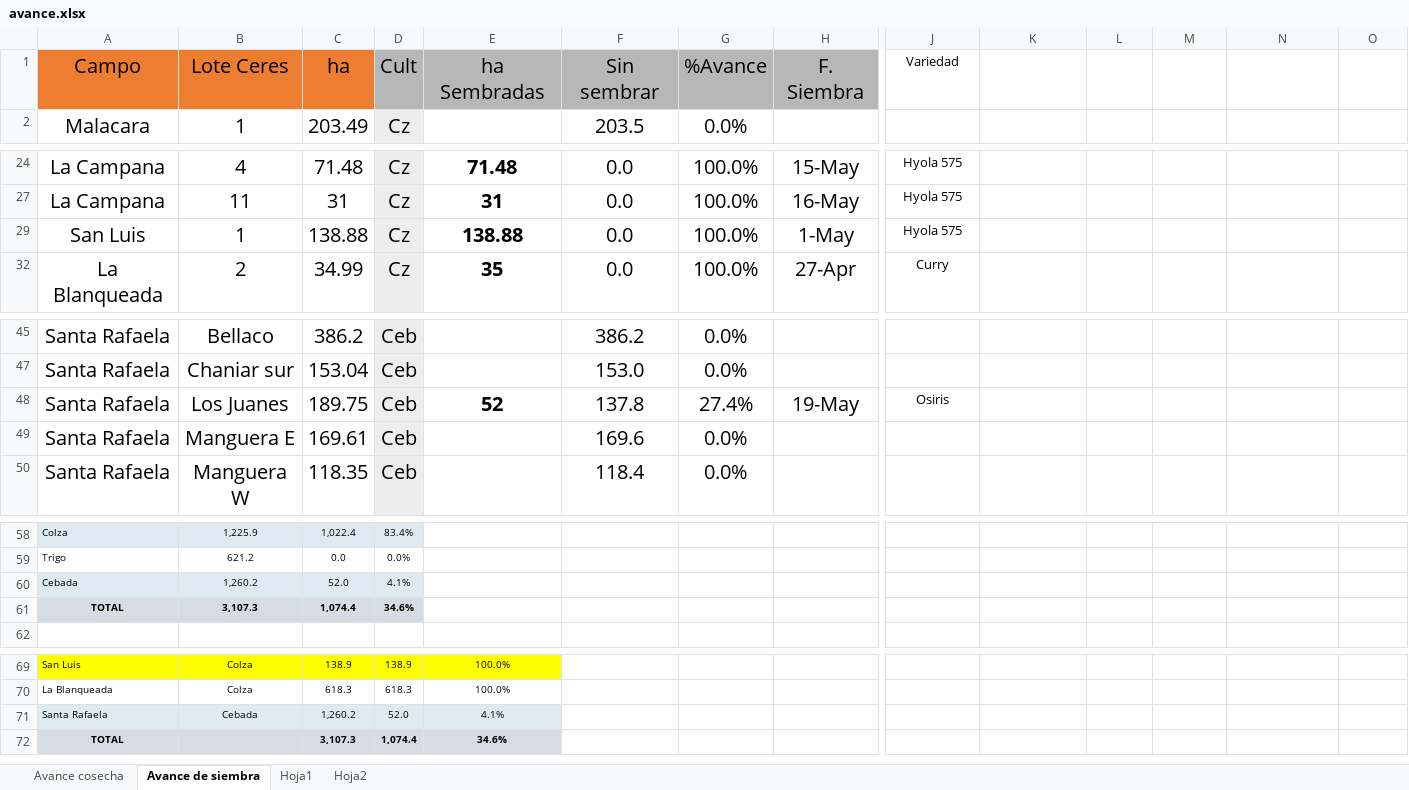
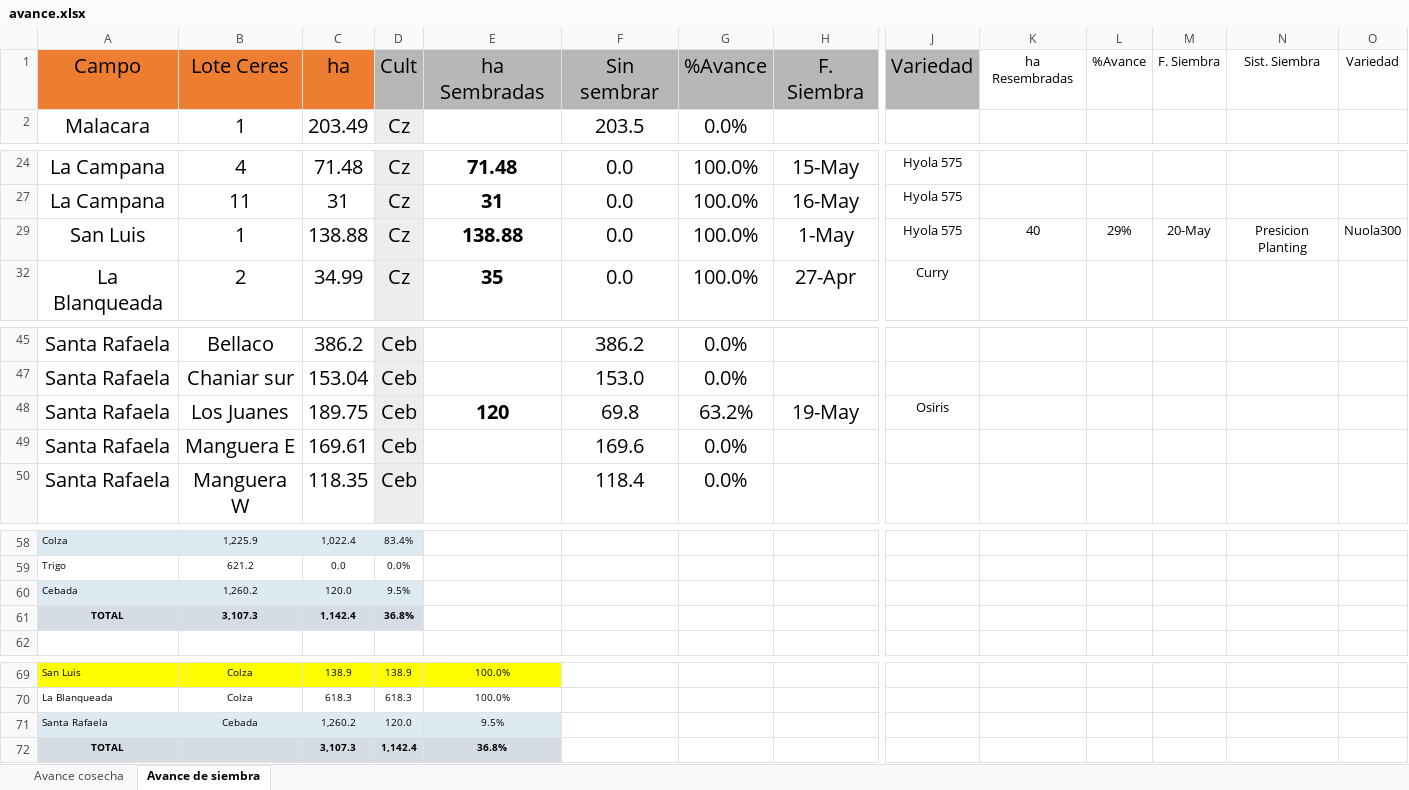
Before and after one commit to CeibosGroup/Avances-Lit.-Norte, an Excel workbook: avance.xlsx, sheet Avance de siembra, drawn as a sheet; only a part is shown, gaps mark what is left out; values as stored, in another font and other column widths than the file's, no borders; the diff names each change by its address in the sheet, - before the commit and + after, or states it on an @@ line.

```diff
--- a/avance.xlsx (sheet Avance de siembra)
+++ b/avance.xlsx (sheet Avance de siembra)
-sheet tab: Hoja1
-sheet tab: Hoja2
-J1 fill: none
+J1 fill: #B7B7B7, text size: larger
-K1: (empty)
+K1: ha Resembradas
-L1: (empty)
+L1: %Avance
-M1: (empty)
+M1: F. Siembra
-N1: (empty)
+N1: Sist. Siembra
-O1: (empty)
+O1: Variedad
-K29: (empty)
+K29: 40
-L29: (empty)
+L29: 29%
-M29: (empty)
+M29: 20-May
-N29: (empty)
+N29: Presicion Planting
-O29: (empty)
+O29: Nuola300
-E48: 52
+E48: 120
-F48: 137.8
+F48: 69.8
-G48: 27.4%
+G48: 63.2%
-C60: 52.0
+C60: 120.0
-D60: 4.1%
+D60: 9.5%
-C61: 1,074.4
+C61: 1,142.4
-D61: 34.6%
+D61: 36.8%
-D71: 52.0
+D71: 120.0
-E71: 4.1%
+E71: 9.5%
-D72: 1,074.4
+D72: 1,142.4
-E72: 34.6%
+E72: 36.8%
```
Also changed, not shown: sheet Avance cosecha.
